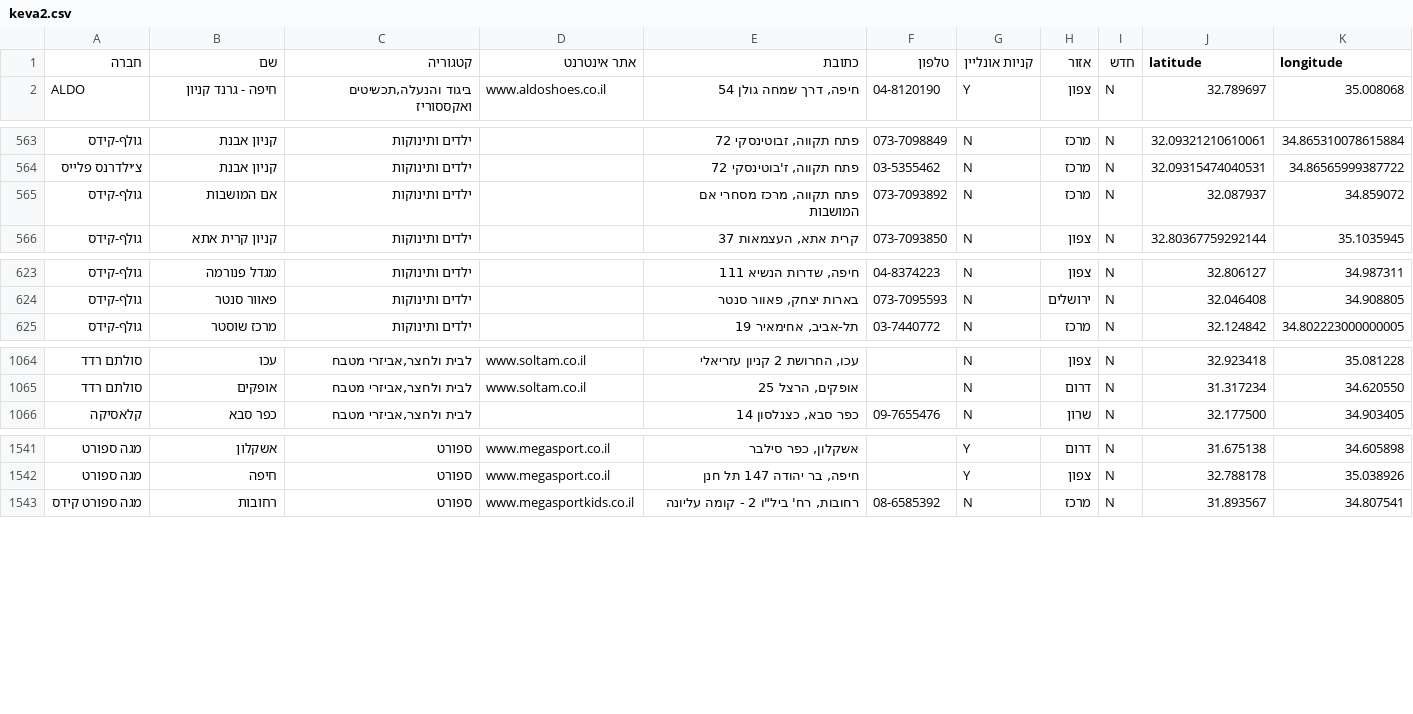
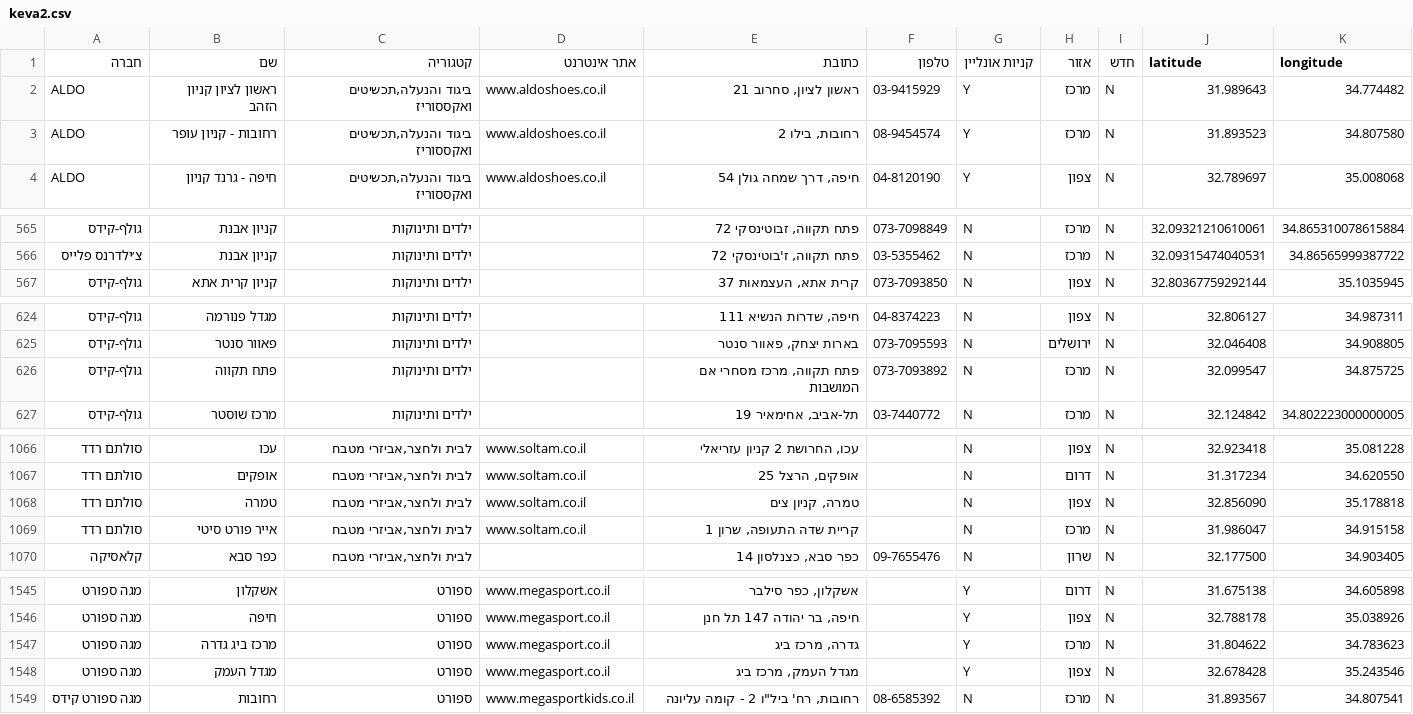
Before and after one commit to Shahar-Y/hvrDB, a CSV file: output/keva2.csv, drawn as a sheet; only a part is shown, gaps mark what is left out; removed rows and columns are numbered as before the commit, all else as after; the diff covers the shown part only; the diff names each change by its address in the sheet, - before the commit and + after, or states it on an @@ line.

```diff
--- a/output/keva2.csv
+++ b/output/keva2.csv
+row 2: ALDO | ראשון לציון קניון הזהב | ביגוד והנעלה,תכשיטים ואקססוריז | www.aldoshoes.co.il | ראשון לציון, סחרוב 21 | 03-9415929 | Y | מרכז | N | 31.989643 | 34.774482
+row 3: ALDO | רחובות - קניון עופר | ביגוד והנעלה,תכשיטים ואקססוריז | www.aldoshoes.co.il | רחובות, בילו 2 | 08-9454574 | Y | מרכז | N | 31.893523 | 34.807580
-row 565: גולף-קידס | אם המושבות | ילדים ותינוקות |  | פתח תקווה, מרכז מסחרי אם המושבות | 073-7093892 | N | מרכז | N | 32.087937 | 34.859072
+row 626: גולף-קידס | פתח תקווה | ילדים ותינוקות |  | פתח תקווה, מרכז מסחרי אם המושבות | 073-7093892 | N | מרכז | N | 32.099547 | 34.875725
+row 1068: סולתם רדד | טמרה | לבית ולחצר,אביזרי מטבח | www.soltam.co.il | טמרה, קניון צים |  | N | צפון | N | 32.856090 | 35.178818
+row 1069: סולתם רדד | אייר פורט סיטי | לבית ולחצר,אביזרי מטבח | www.soltam.co.il | קריית שדה התעופה, שרון 1 |  | N | מרכז | N | 31.986047 | 34.915158
+row 1547: מגה ספורט | מרכז ביג גדרה | ספורט | www.megasport.co.il | גדרה, מרכז ביג |  | Y | מרכז | N | 31.804622 | 34.783623
+row 1548: מגה ספורט | מגדל העמק | ספורט | www.megasport.co.il | מגדל העמק, מרכז ביג |  | Y | צפון | N | 32.678428 | 35.243546
```
Also changed, not shown: 3 edited cells elsewhere in this file, output/keva1.csv, output/mcc1.csv, 7 other files.
